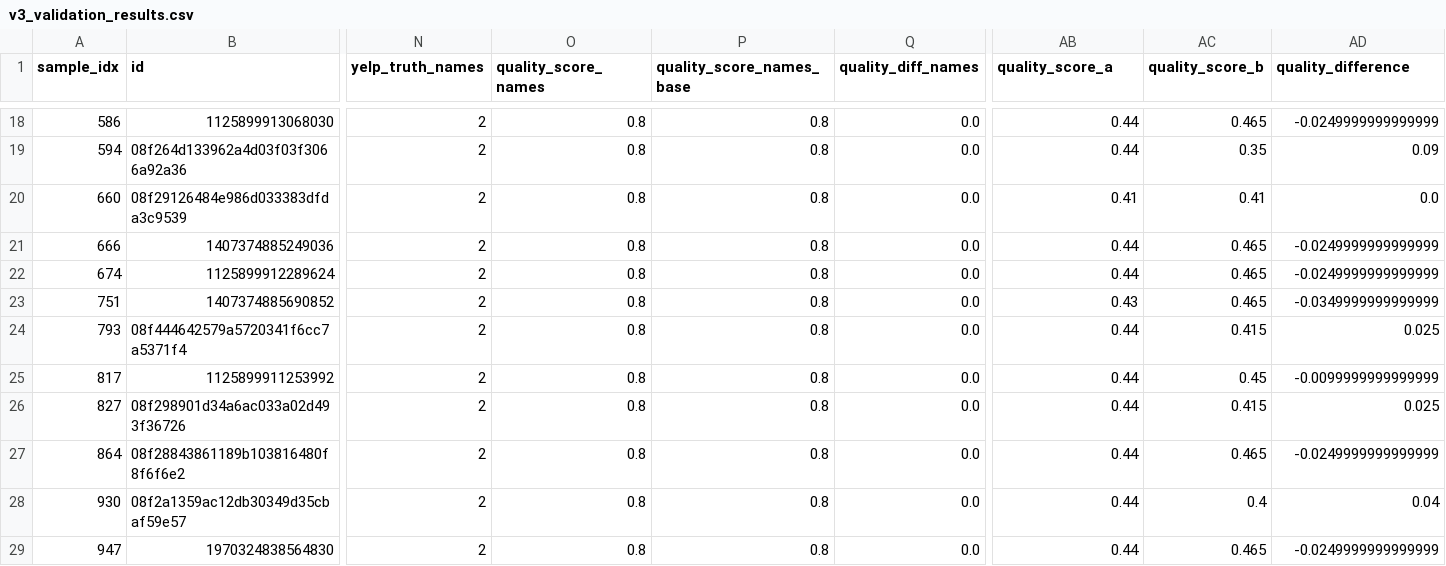
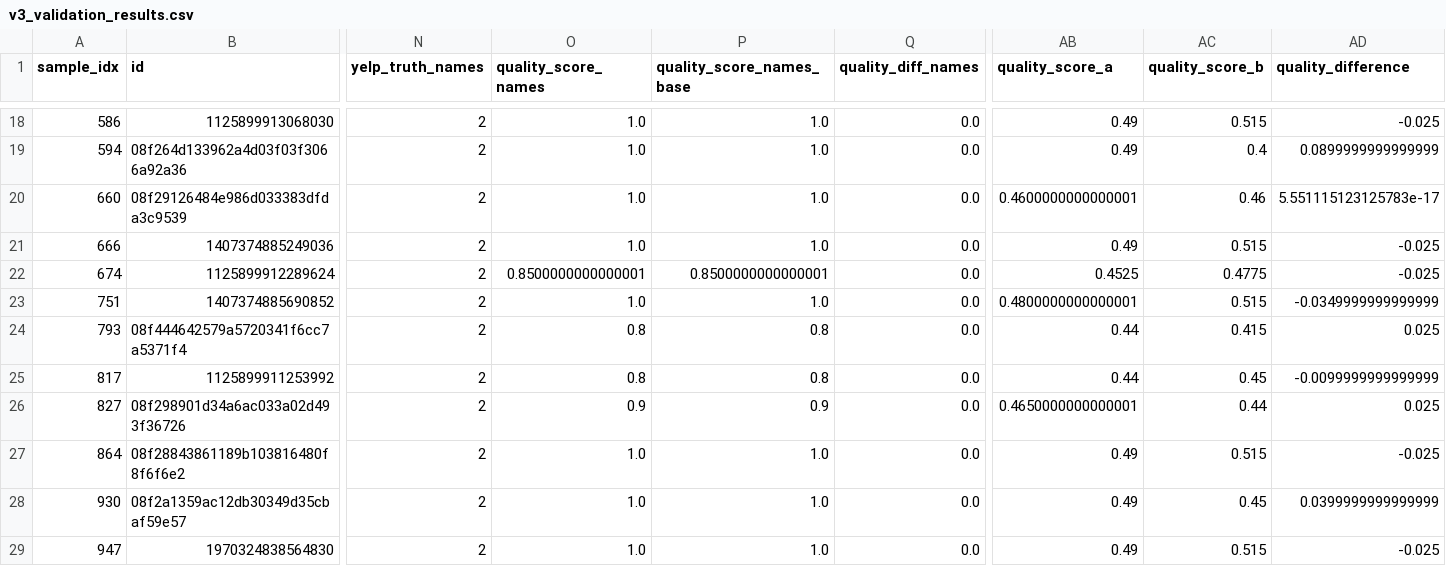
Before and after one commit to project-terraforma/Places-Attribute-Conflation, a CSV file: validation/v3/v3_validation_results.csv, drawn as a sheet; only a part is shown, gaps mark what is left out; the diff covers the shown part only; the diff names each change by its address in the sheet, - before the commit and + after, or states it on an @@ line.

Commit message:
Improved name accuracy to 77%

```diff
--- a/validation/v3/v3_validation_results.csv
+++ b/validation/v3/v3_validation_results.csv
-O18:O21 (quality_score_names): 0.8
+O18:O21 (quality_score_names): 1.0
-P18:P21 (quality_score_names_base): 0.8
+P18:P21 (quality_score_names_base): 1.0
-AB18:AB19 (quality_score_a): 0.44
+AB18:AB19 (quality_score_a): 0.49
-AC18 (quality_score_b): 0.465
+AC18 (quality_score_b): 0.515
-AD18 (quality_difference): -0.0249999999999999
+AD18 (quality_difference): -0.025
-AC19 (quality_score_b): 0.35
+AC19 (quality_score_b): 0.4
-AD19 (quality_difference): 0.09
+AD19 (quality_difference): 0.0899999999999999
-AB20 (quality_score_a): 0.41
+AB20 (quality_score_a): 0.4600000000000001
-AC20 (quality_score_b): 0.41
+AC20 (quality_score_b): 0.46
-AD20 (quality_difference): 0.0
+AD20 (quality_difference): 5.551115123125783e-17
-AB21 (quality_score_a): 0.44
+AB21 (quality_score_a): 0.49
-AC21 (quality_score_b): 0.465
+AC21 (quality_score_b): 0.515
-AD21:AD22 (quality_difference): -0.0249999999999999
+AD21:AD22 (quality_difference): -0.025
-O22 (quality_score_names): 0.8
+O22 (quality_score_names): 0.8500000000000001
-P22 (quality_score_names_base): 0.8
+P22 (quality_score_names_base): 0.8500000000000001
-AB22 (quality_score_a): 0.44
+AB22 (quality_score_a): 0.4525
-AC22 (quality_score_b): 0.465
+AC22 (quality_score_b): 0.4775
-O23 (quality_score_names): 0.8
+O23 (quality_score_names): 1.0
-P23 (quality_score_names_base): 0.8
+P23 (quality_score_names_base): 1.0
-AB23 (quality_score_a): 0.43
+AB23 (quality_score_a): 0.4800000000000001
-AC23 (quality_score_b): 0.465
+AC23 (quality_score_b): 0.515
-O26 (quality_score_names): 0.8
+O26 (quality_score_names): 0.9
-P26 (quality_score_names_base): 0.8
+P26 (quality_score_names_base): 0.9
-AB26 (quality_score_a): 0.44
+AB26 (quality_score_a): 0.4650000000000001
-AC26 (quality_score_b): 0.415
+AC26 (quality_score_b): 0.44
-O27:O29 (quality_score_names): 0.8
+O27:O29 (quality_score_names): 1.0
-P27:P29 (quality_score_names_base): 0.8
+P27:P29 (quality_score_names_base): 1.0
-AB27:AB29 (quality_score_a): 0.44
+AB27:AB29 (quality_score_a): 0.49
-AC27 (quality_score_b): 0.465
+AC27 (quality_score_b): 0.515
-AD27 (quality_difference): -0.0249999999999999
+AD27 (quality_difference): -0.025
-AC28 (quality_score_b): 0.4
+AC28 (quality_score_b): 0.45
-AD28 (quality_difference): 0.04
+AD28 (quality_difference): 0.0399999999999999
-AC29 (quality_score_b): 0.465
+AC29 (quality_score_b): 0.515
-AD29 (quality_difference): -0.0249999999999999
+AD29 (quality_difference): -0.025
```
Also changed, not shown: 127 edited cells elsewhere in this file, output_data/golden_dataset.csv, validation/v3/v3_address_disagreements.csv, 4 other files.
